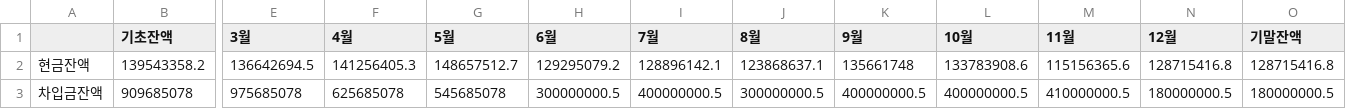
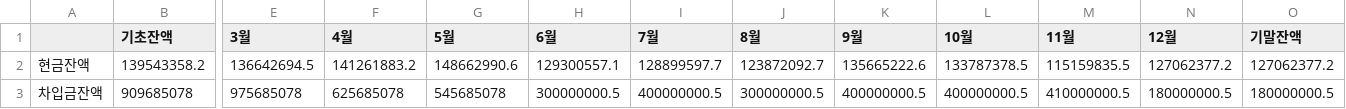
Before and after one commit to xuanm0221-dev/cashflow, a CSV file: 기타/2026.csv, drawn as a sheet; only a part is shown, gaps mark what is left out; the diff names each change by its address in the sheet, - before the commit and + after, or states it on an @@ line.

```diff
--- a/기타/2026.csv
+++ b/기타/2026.csv
-F2 (4월): 141256405.3
+F2 (4월): 141261883.2
-G2 (5월): 148657512.7
+G2 (5월): 148662990.6
-H2 (6월): 129295079.2
+H2 (6월): 129300557.1
-I2 (7월): 128896142.1
+I2 (7월): 128899597.7
-J2 (8월): 123868637.1
+J2 (8월): 123872092.7
-K2 (9월): 135661748
+K2 (9월): 135665222.6
-L2 (10월): 133783908.6
+L2 (10월): 133787378.5
-M2 (11월): 115156365.6
+M2 (11월): 115159835.5
-N2 (12월): 128715416.8
+N2 (12월): 127062377.2
-O2 (기말잔액): 128715416.8
+O2 (기말잔액): 127062377.2
```
